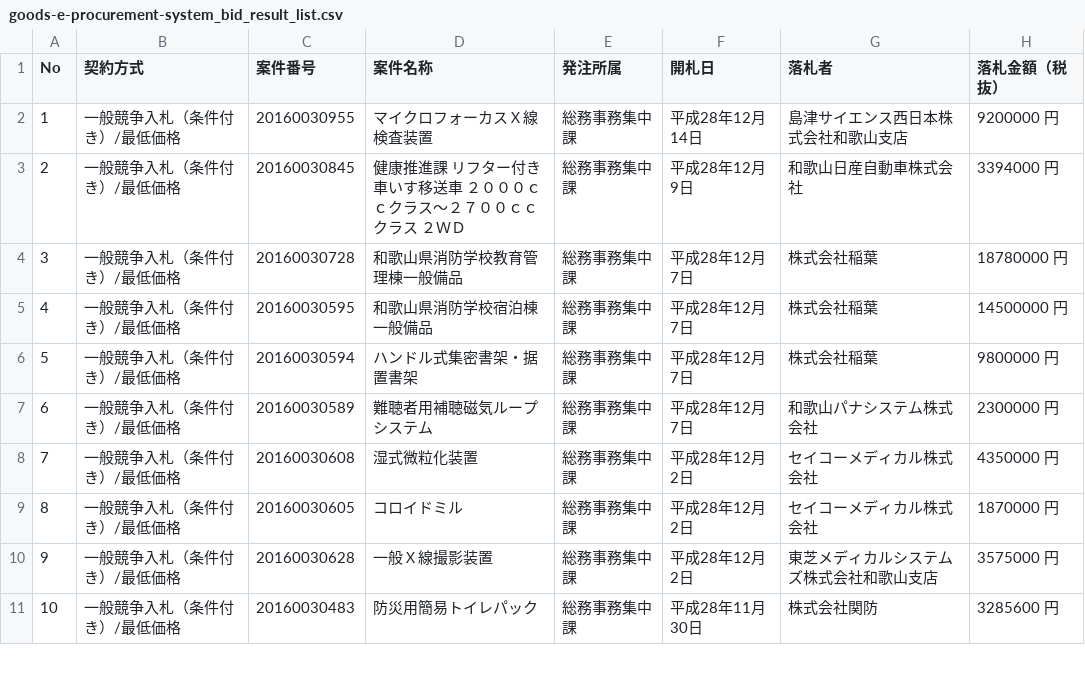
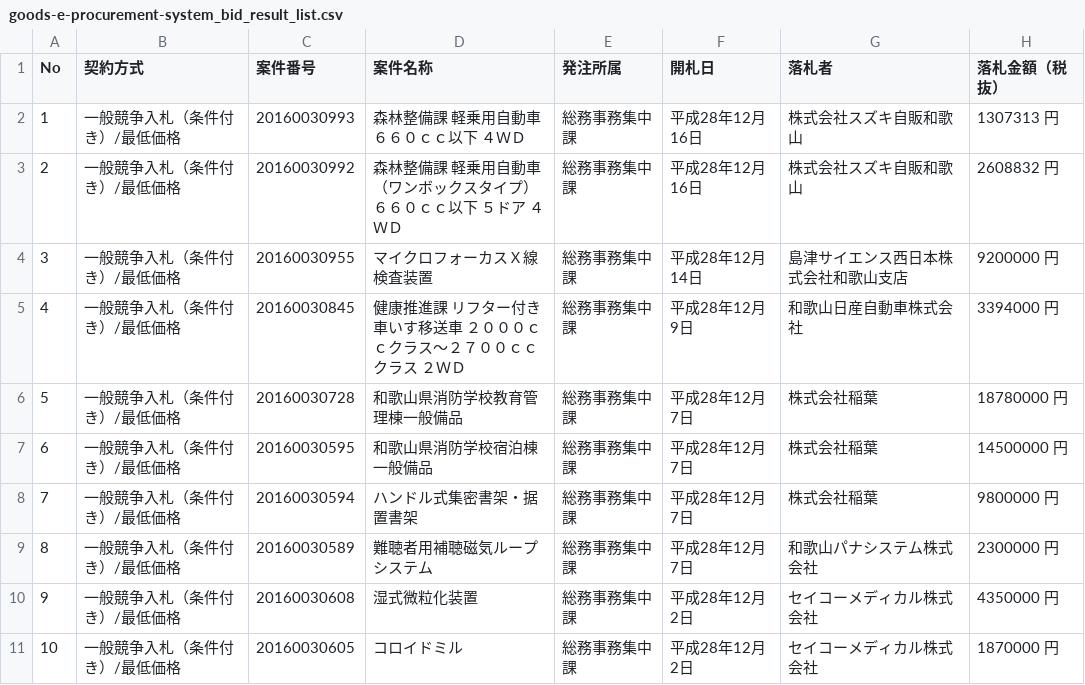
Before and after one commit to wakayama-pref-org/Goods-e-procurement-system_Bid_Result_List, a CSV file: csv/goods-e-procurement-system_bid_result_list.csv, drawn as a sheet; only a part is shown; the shorter side is filled out with more unchanged rows; addresses are those after the commit; the diff names each change by its address in the sheet, - before the commit and + after, or states it on an @@ line.

```diff
--- a/csv/goods-e-procurement-system_bid_result_list.csv
+++ b/csv/goods-e-procurement-system_bid_result_list.csv
+row 2: 1 | 一般競争入札（条件付き）/最低価格 | 20160030993 | 森林整備課 軽乗用自動車 ６６０ｃｃ以下 ４ＷＤ | 総務事務集中課 | 平成28年12月16日 | 株式会社スズキ自販和歌山 | 1307313 円
+row 3: 2 | 一般競争入札（条件付き）/最低価格 | 20160030992 | 森林整備課 軽乗用自動車（ワンボックスタイプ） ６６０ｃｃ以下 ５ドア ４ＷＤ | 総務事務集中課 | 平成28年12月16日 | 株式会社スズキ自販和歌山 | 2608832 円
@@ column A (No) renumbered from row 4 down @@
```
Also changed, not shown: 1 other file.
